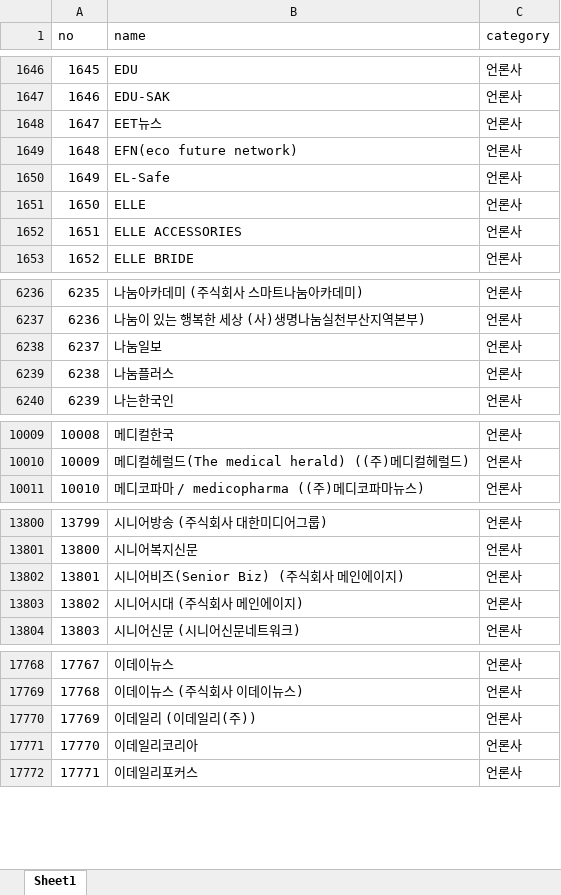
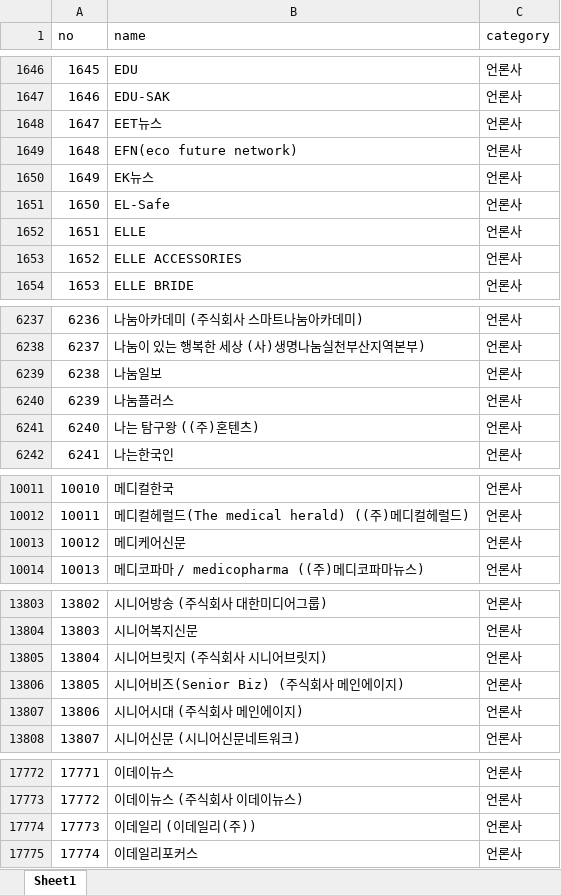
Before and after one commit to junjunating/po-search, an Excel workbook: docs/download/merged_list.xlsx, sheet Sheet1, drawn as a sheet; only a part is shown, gaps mark what is left out; values as stored, in another font and other column widths than the file's, no borders; removed rows and columns are numbered as before the commit, all else as after; the diff covers the shown part only; the diff names each change by its address in the sheet, - before the commit and + after, or states it on an @@ line.

```diff
--- a/docs/download/merged_list.xlsx (sheet Sheet1)
+++ b/docs/download/merged_list.xlsx (sheet Sheet1)
+row 1650: 1649 | EK뉴스 | 언론사
@@ column A (no) renumbered from row 1651 down @@
+row 6241: 6240 | 나는 탐구왕 ((주)혼텐츠) | 언론사
+row 10013: 10012 | 메디케어신문 | 언론사
+row 13805: 13804 | 시니어브릿지 (주식회사 시니어브릿지) | 언론사
-row 17771: 17770 | 이데일리코리아 | 언론사
```
Also changed, not shown: 2 added rows and 2 edited cells elsewhere in this sheet, output/public_agency_subsidiaries.xlsx, output/subsidiary_validation_report.xlsx, 5 other files.
